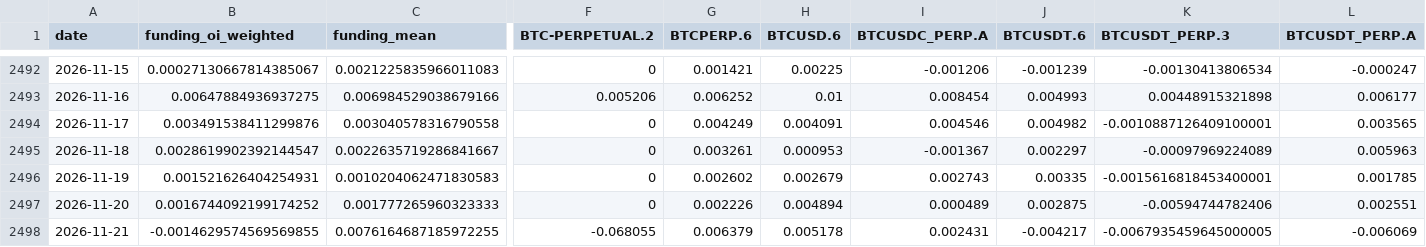
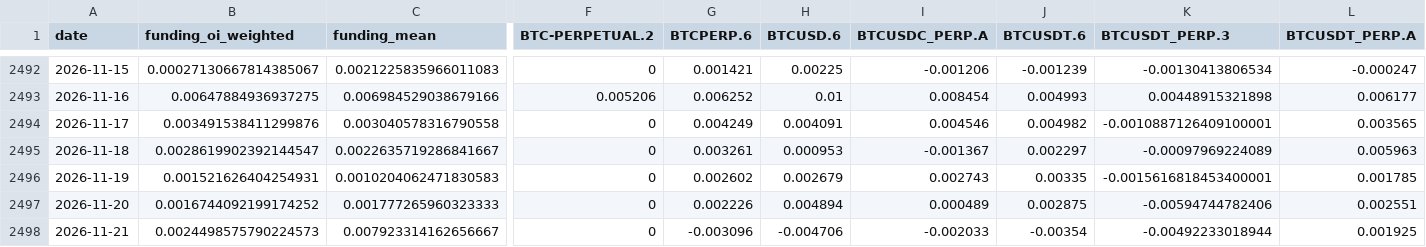
Before and after one commit to jaredbausch-ai/ctzb-data, a CSV file: data/derivs/BTC_funding_daily.csv, drawn as a sheet; only a part is shown, gaps mark what is left out; the diff covers the shown part only; the diff names each change by its address in the sheet, - before the commit and + after, or states it on an @@ line.

```diff
--- a/data/derivs/BTC_funding_daily.csv
+++ b/data/derivs/BTC_funding_daily.csv
-B2498 (funding_oi_weighted): -0.0014629574569569855
+B2498 (funding_oi_weighted): 0.0024498575790224573
-C2498 (funding_mean): 0.0076164687185972255
+C2498 (funding_mean): 0.007923314162656667
-F2498 (BTC-PERPETUAL.2): -0.068055
+F2498 (BTC-PERPETUAL.2): 0
-G2498 (BTCPERP.6): 0.006379
+G2498 (BTCPERP.6): -0.003096
-H2498 (BTCUSD.6): 0.005178
+H2498 (BTCUSD.6): -0.004706
-I2498 (BTCUSDC_PERP.A): 0.002431
+I2498 (BTCUSDC_PERP.A): -0.002033
-J2498 (BTCUSDT.6): -0.004217
+J2498 (BTCUSDT.6): -0.00354
-K2498 (BTCUSDT_PERP.3): -0.0067935459645000005
+K2498 (BTCUSDT_PERP.3): -0.00492233018944
-L2498 (BTCUSDT_PERP.A): -0.006069
+L2498 (BTCUSDT_PERP.A): 0.001925
```
Also changed, not shown: 5 edited cells elsewhere in this file, data/ETH_4H.csv, data/derivs/ETH_funding_daily.csv, 39 other files.
